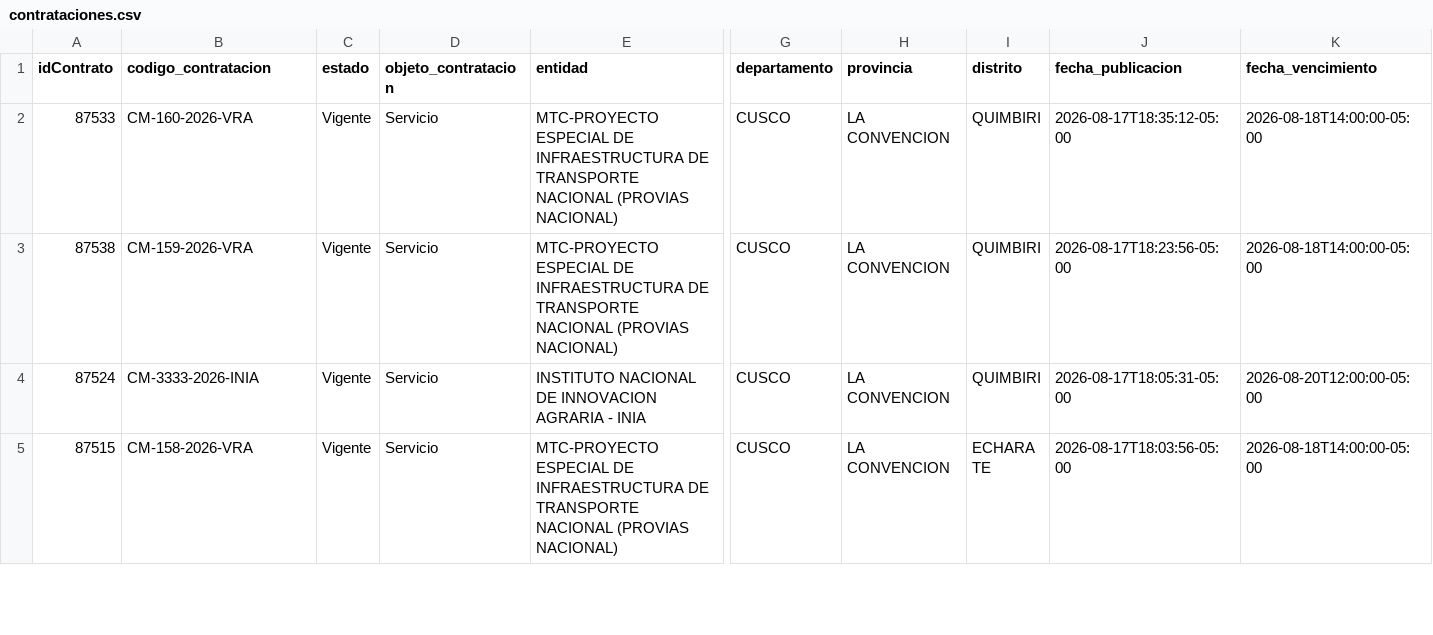
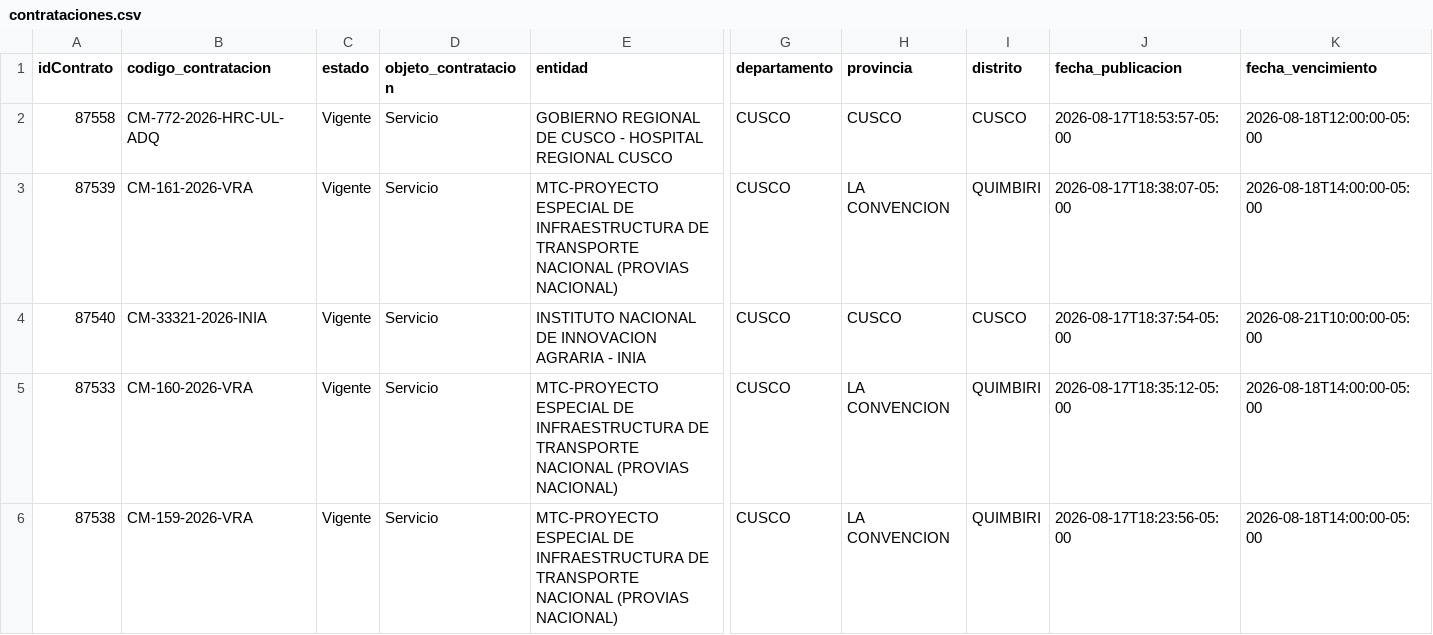
Before and after one commit to Natgato/monitor-seace-cusco, a CSV file: data/contrataciones.csv, drawn as a sheet; only a part is shown, gaps mark what is left out; the shorter side is filled out with more unchanged rows; rows hold the shown columns only; the diff names each change by its address in the sheet, - before the commit and + after, or states it on an @@ line.

```diff
--- a/data/contrataciones.csv
+++ b/data/contrataciones.csv
+row 2: 87558 | CM-772-2026-HRC-UL-ADQ | Vigente | Servicio | GOBIERNO REGIONAL DE CUSCO - HOSPITAL REGIONAL CUSCO | CUSCO | CUSCO | CUSCO | 2026-08-17T18:53:57-05:00 | 2026-08-18T12:00:00-05:00
+row 3: 87539 | CM-161-2026-VRA | Vigente | Servicio | MTC-PROYECTO ESPECIAL DE INFRAESTRUCTURA DE TRANSPORTE NACIONAL (PROVIAS NACIONAL) | CUSCO | LA CONVENCION | QUIMBIRI | 2026-08-17T18:38:07-05:00 | 2026-08-18T14:00:00-05:00
+row 4: 87540 | CM-33321-2026-INIA | Vigente | Servicio | INSTITUTO NACIONAL DE INNOVACION AGRARIA - INIA | CUSCO | CUSCO | CUSCO | 2026-08-17T18:37:54-05:00 | 2026-08-21T10:00:00-05:00
```
Also changed, not shown: data/items.csv, 1 other file.
